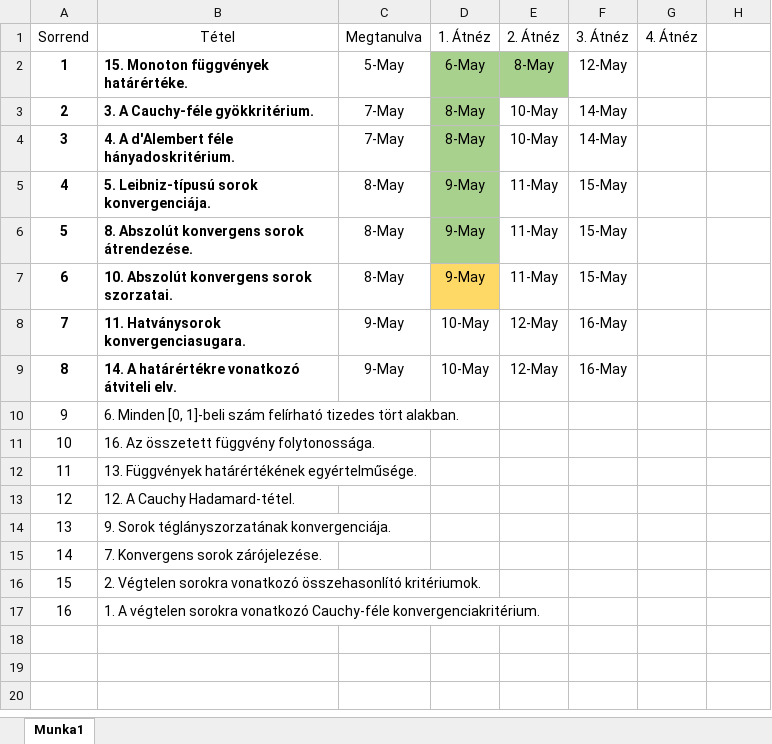
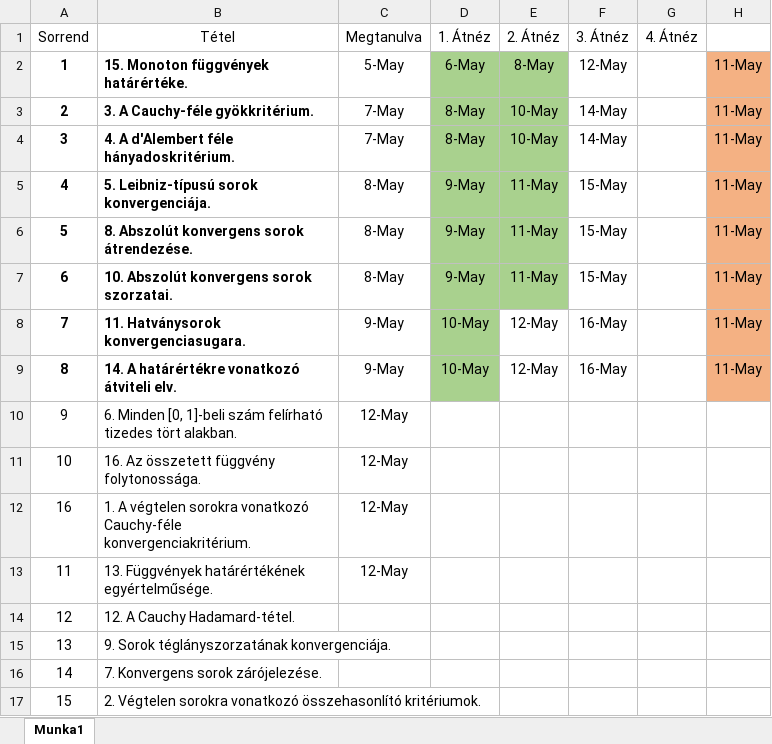
Before and after one commit to Fo0oCUS/ELTE_Stash, an Excel workbook: Anal_1/ZH_2/OlikaGrind.xlsx, sheet Munka1, drawn as a sheet; values as stored, in another font and other column widths than the file's, no borders; removed rows and columns are numbered as before the commit, all else as after; the diff names each change by its address in the sheet, - before the commit and + after, or states it on an @@ line.

Commit message:
Update OlikaGrind.xlsx

```diff
--- a/Anal_1/ZH_2/OlikaGrind.xlsx (sheet Munka1)
+++ b/Anal_1/ZH_2/OlikaGrind.xlsx (sheet Munka1)
-H2:H9: (empty)
+H2:H9: 11-May
-H2:H9 fill: none
+H2:H9 fill: #F4B183
-E3:E7 fill: none
+E3:E7 fill: #A9D18E
-D7 fill: #FFD966
+D7 fill: #A9D18E
-D8:D9 fill: none
+D8:D9 fill: #A9D18E
-C10:C11 (Megtanulva): (empty)
+C10:C11 (Megtanulva): 12-May
+row 12: 16 | 1. A végtelen sorokra vonatkozó Cauchy-féle konvergenciakritérium. | 12-May
-C13 (Megtanulva): (empty)
+C13 (Megtanulva): 12-May
-row 17: 16 | 1. A végtelen sorokra vonatkozó Cauchy-féle konvergenciakritérium.
```
